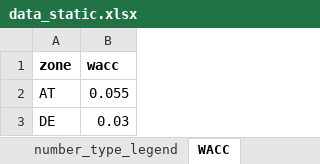
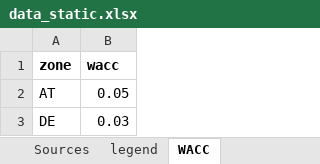
Before and after one commit to inwe-boku/medea, an Excel workbook: data/processed/data_static.xlsx, sheet WACC, drawn as a sheet; values as stored, in another font and other column widths than the file's, no borders; the diff names each change by its address in the sheet, - before the commit and + after, or states it on an @@ line.

```diff
--- a/data/processed/data_static.xlsx (sheet WACC)
+++ b/data/processed/data_static.xlsx (sheet WACC)
-sheet tab: number_type_legend
+sheet tab: legend
+sheet tab: Sources
-B2 (wacc): 0.055
+B2 (wacc): 0.05
```
Also changed, not shown: sheet FEASIBLE_INPUT-OUTPUT, sheet parameters_G, sheet CAPITALCOST_R, sheet CAPITALCOST_S, other sheet tabs, formulas that keep their value, 4 other files.
